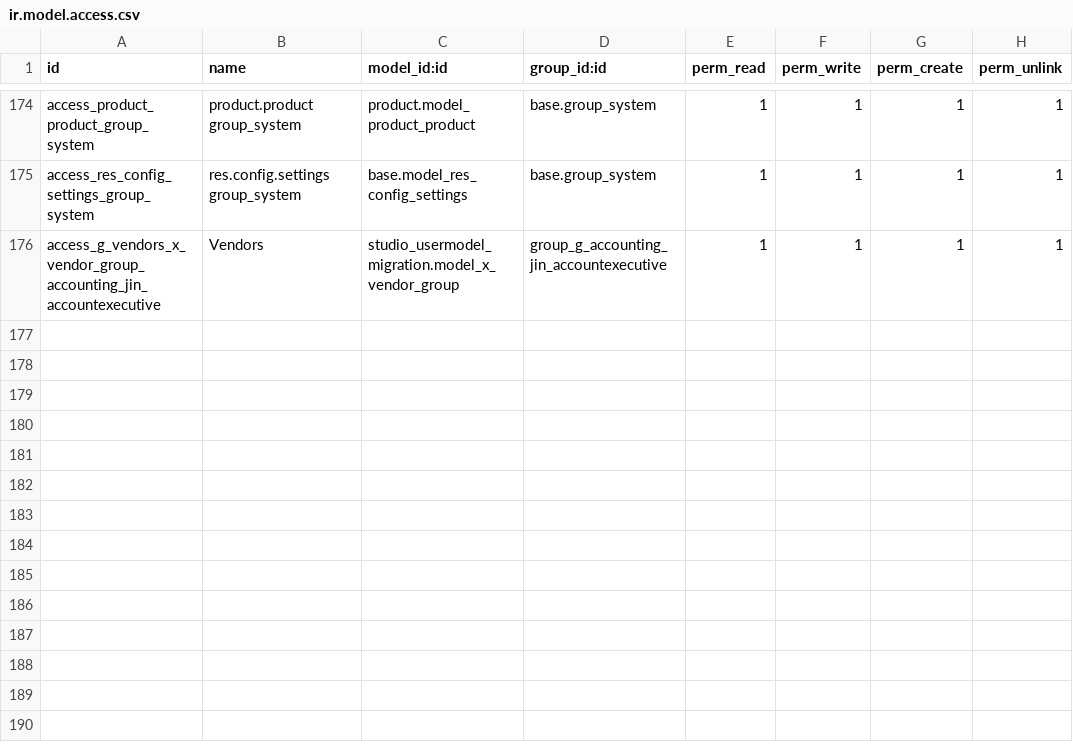
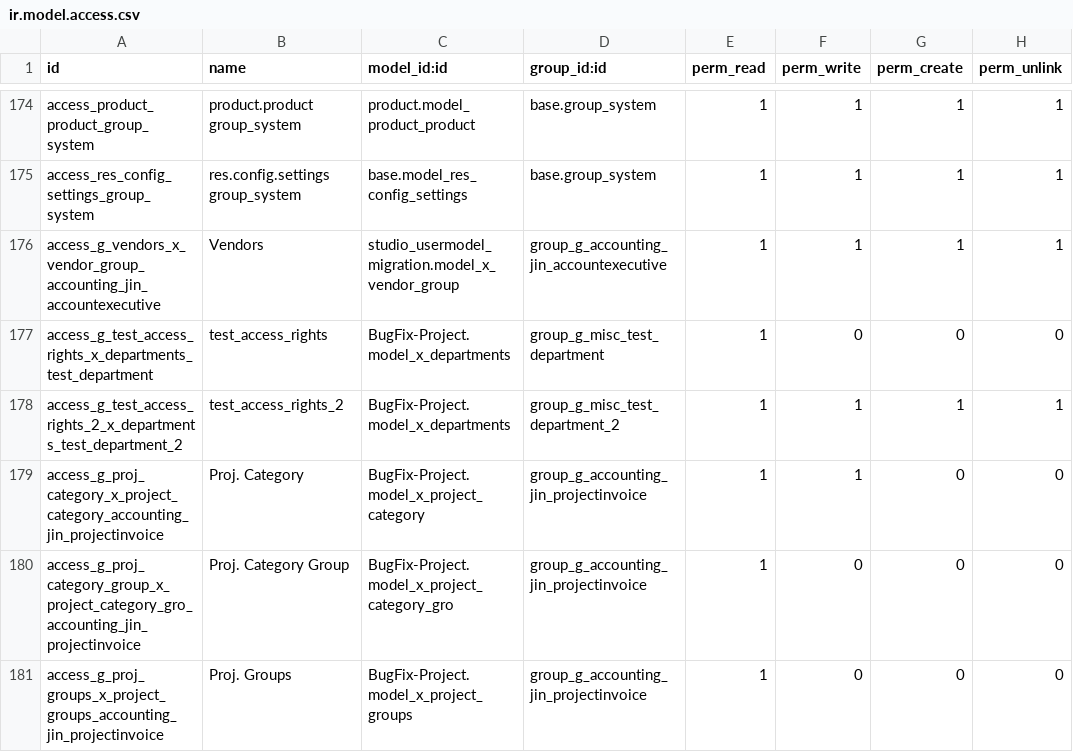
Before and after one commit to sanjayaWjinasena/BugFix-Studio-Misc, a CSV file: security/ir.model.access.csv, drawn as a sheet; only a part is shown, gaps mark what is left out; the diff names each change by its address in the sheet, - before the commit and + after, or states it on an @@ line.

Commit message:
Take over 5 ACL rows from BugFix-Project + add BugFix-Project to depends (breaks Project cycle)

```diff
--- a/security/ir.model.access.csv
+++ b/security/ir.model.access.csv
+row 177: access_g_test_access_rights_x_departments_test_department | test_access_rights | BugFix-Project.model_x_departments | group_g_misc_test_department | 1 | 0 | 0 | 0
+row 178: access_g_test_access_rights_2_x_departments_test_department_2 | test_access_rights_2 | BugFix-Project.model_x_departments | group_g_misc_test_department_2 | 1 | 1 | 1 | 1
+row 179: access_g_proj_category_x_project_category_accounting_jin_projectinvoice | Proj. Category | BugFix-Project.model_x_project_category | group_g_accounting_jin_projectinvoice | 1 | 1 | 0 | 0
+row 180: access_g_proj_category_group_x_project_category_gro_accounting_jin_projectinvoice | Proj. Category Group | BugFix-Project.model_x_project_category_gro | group_g_accounting_jin_projectinvoice | 1 | 0 | 0 | 0
+row 181: access_g_proj_groups_x_project_groups_accounting_jin_projectinvoice | Proj. Groups | BugFix-Project.model_x_project_groups | group_g_accounting_jin_projectinvoice | 1 | 0 | 0 | 0
```
Also changed, not shown: 1 other file.
